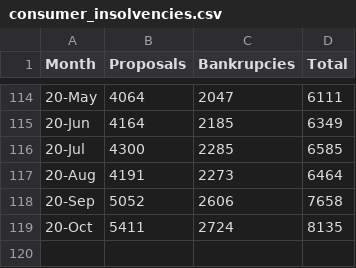
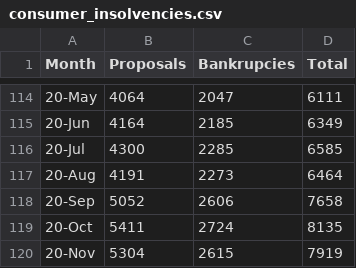
Before and after one commit to cdhoweinstitute/COVID-Canada, a CSV file: consumer_insolvencies.csv, drawn as a sheet; only a part is shown, gaps mark what is left out; the diff names each change by its address in the sheet, - before the commit and + after, or states it on an @@ line.

```diff
--- a/consumer_insolvencies.csv
+++ b/consumer_insolvencies.csv
+row 120: 20-Nov | 5304 | 2615 | 7919
```
Also changed, not shown: CEWS_Applications.csv, Canada_Gross_Postings.csv, 8 other files.
